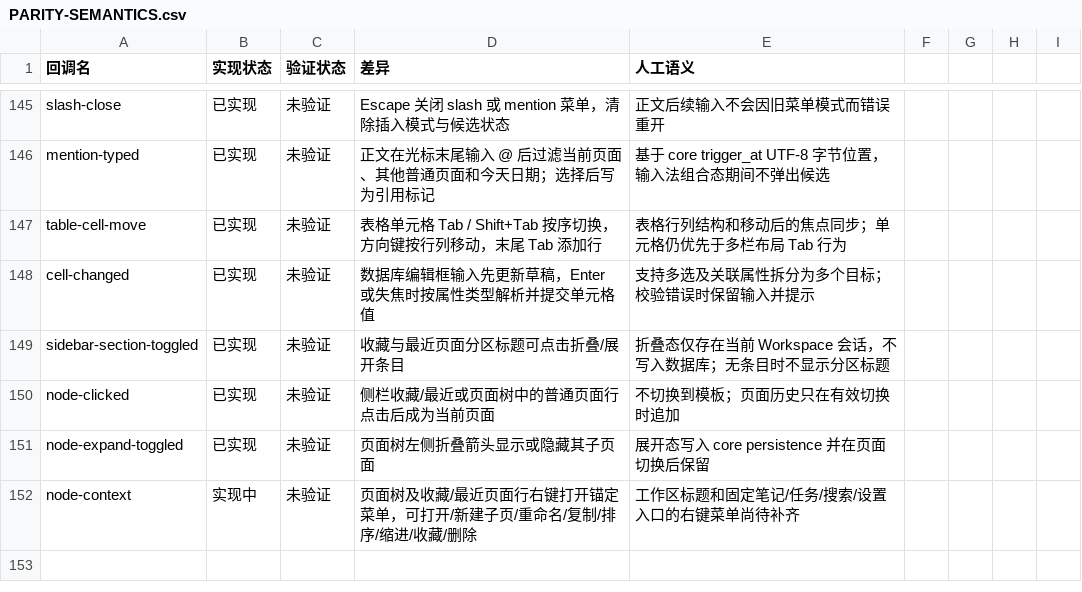
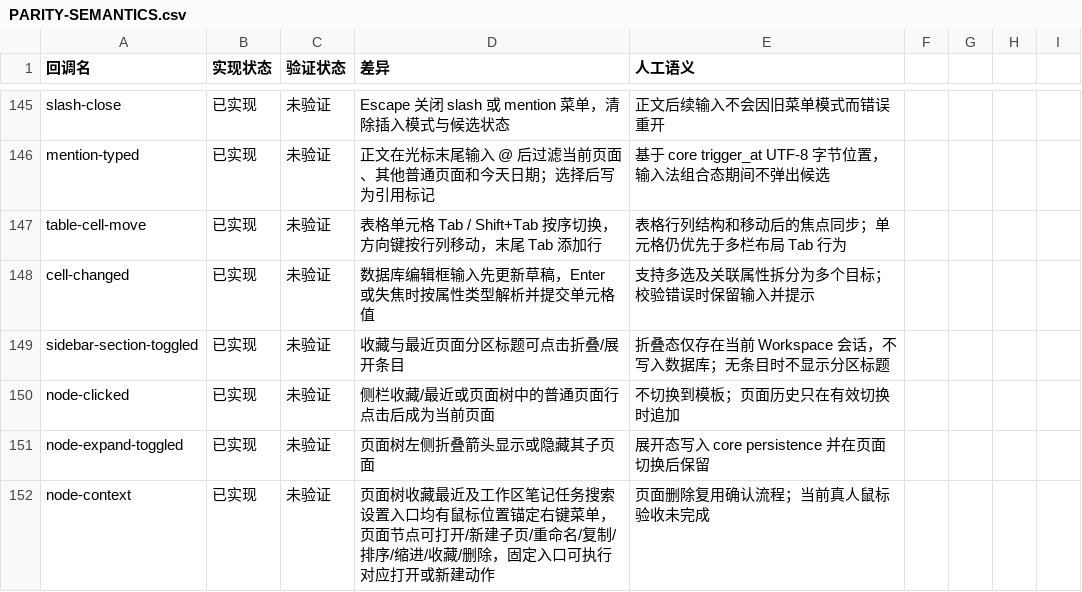
Before and after one commit to PT123123/quire-gpui, a CSV file: docs/PARITY-SEMANTICS.csv, drawn as a sheet; only a part is shown, gaps mark what is left out.

```diff
--- a/docs/PARITY-SEMANTICS.csv
+++ b/docs/PARITY-SEMANTICS.csv
@@ -151,2 +151,2 @@ node-clicked,已实现,未验证,侧栏收藏/最近或页面树中的普通页
 node-expand-toggled,已实现,未验证,页面树左侧折叠箭头显示或隐藏其子页面,展开态写入 core persistence 并在页面切换后保留
-node-context,实现中,未验证,页面树及收藏/最近页面行右键打开锚定菜单，可打开/新建子页/重命名/复制/排序/缩进/收藏/删除,工作区标题和固定笔记/任务/搜索/设置入口的右键菜单尚待补齐
+node-context,已实现,未验证,页面树收藏最近及工作区笔记任务搜索设置入口均有鼠标位置锚定右键菜单，页面节点可打开/新建子页/重命名/复制/排序/缩进/收藏/删除，固定入口可执行对应打开或新建动作,页面删除复用确认流程；当前真人鼠标验收未完成
```
Also changed, not shown: docs/PARITY.csv, 2 other files.
